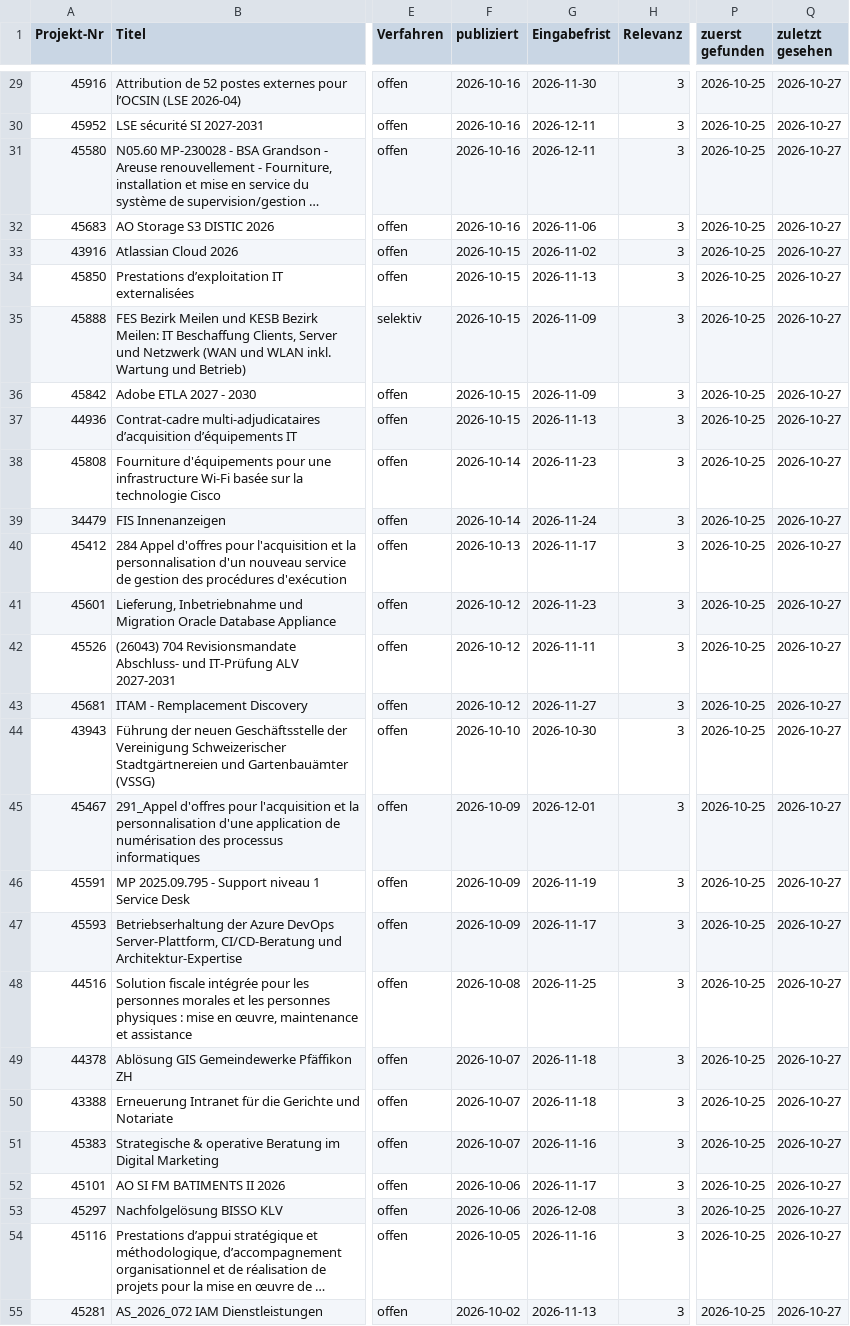
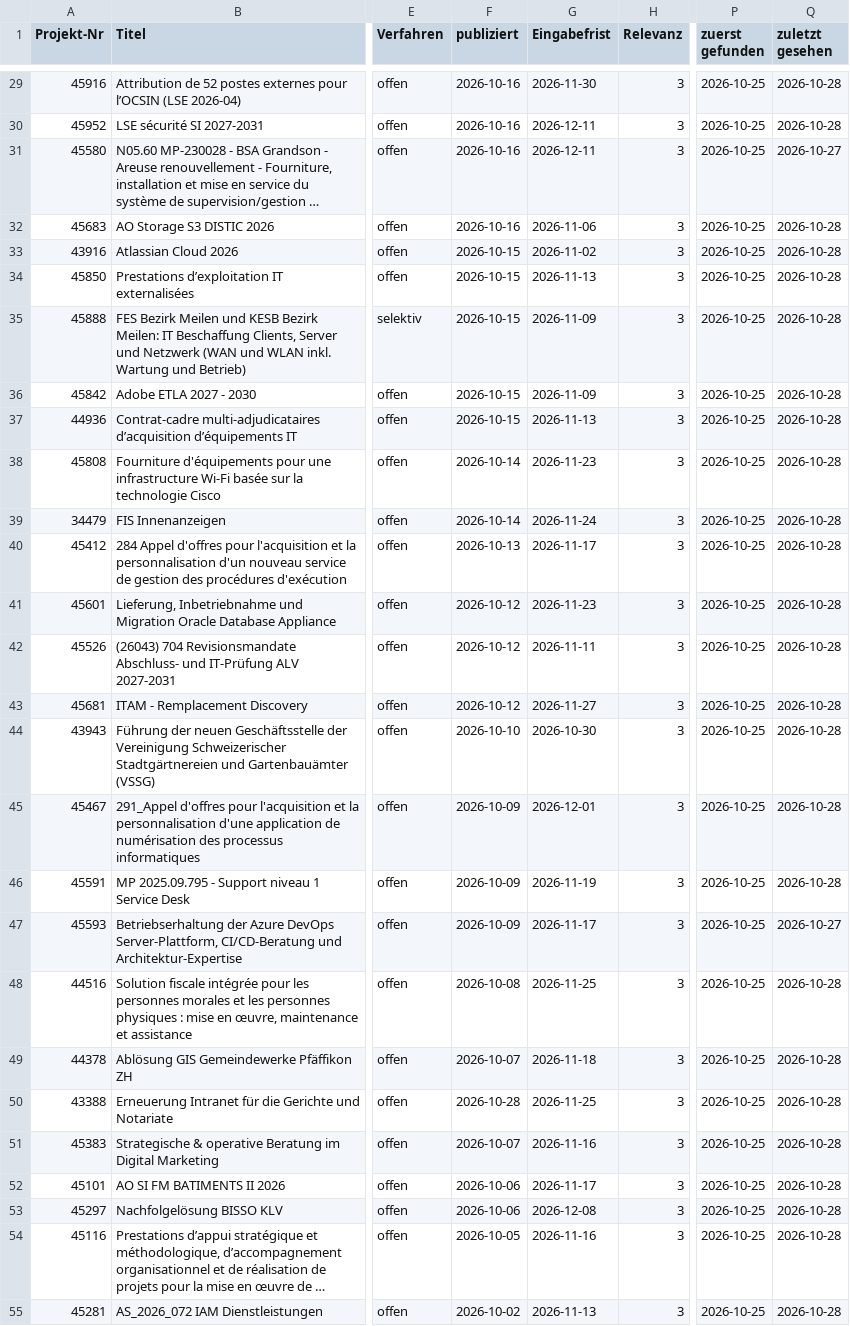
Before and after one commit to Al5brnov/prompt-hub, a CSV file: radar/history.csv, drawn as a sheet; only a part is shown, gaps mark what is left out; long unchanged cells end in …; the diff covers the shown part only; the diff names each change by its address in the sheet, - before the commit and + after, or states it on an @@ line.

```diff
--- a/radar/history.csv
+++ b/radar/history.csv
-Q29:Q30 (zuletzt gesehen): 2026-10-27
+Q29:Q30 (zuletzt gesehen): 2026-10-28
-Q32:Q46 (zuletzt gesehen): 2026-10-27
+Q32:Q46 (zuletzt gesehen): 2026-10-28
-Q48:Q55 (zuletzt gesehen): 2026-10-27
+Q48:Q55 (zuletzt gesehen): 2026-10-28
-F50 (publiziert): 2026-10-07
+F50 (publiziert): 2026-10-28
-G50 (Eingabefrist): 2026-11-18
+G50 (Eingabefrist): 2026-11-25
```
Also changed, not shown: 4 added rows and 43 edited cells elsewhere in this file, 1 other file.
